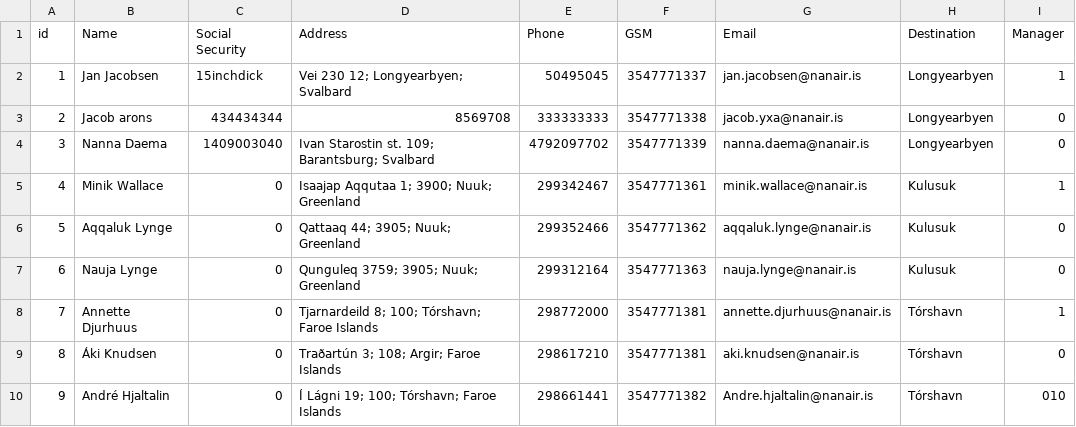
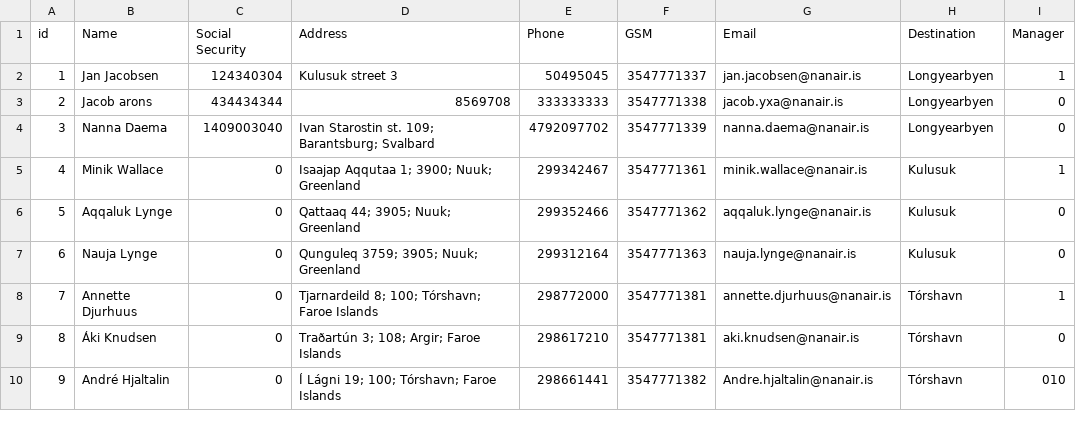
Before and after one commit to lsig/NaNairverkefni, a CSV file: NaN_Program/CSV_Files/Employee.csv, drawn as a sheet.

```diff
--- a/NaN_Program/CSV_Files/Employee.csv
+++ b/NaN_Program/CSV_Files/Employee.csv
@@ -1,3 +1,3 @@
 id,Name,Social Security,Address,Phone,GSM,Email,Destination,Manager
-1,Jan Jacobsen,15inchdick,Vei 230 12; Longyearbyen; Svalbard,50495045,3547771337,jan.jacobsen@nanair.is,Longyearbyen,1
+1,Jan Jacobsen,124340304,Kulusuk street 3 ,50495045,3547771337,jan.jacobsen@nanair.is,Longyearbyen,1
 2,Jacob arons,434434344,8569708,333333333,3547771338,jacob.yxa@nanair.is,Longyearbyen,0
```
Also changed, not shown: 1 other file.
